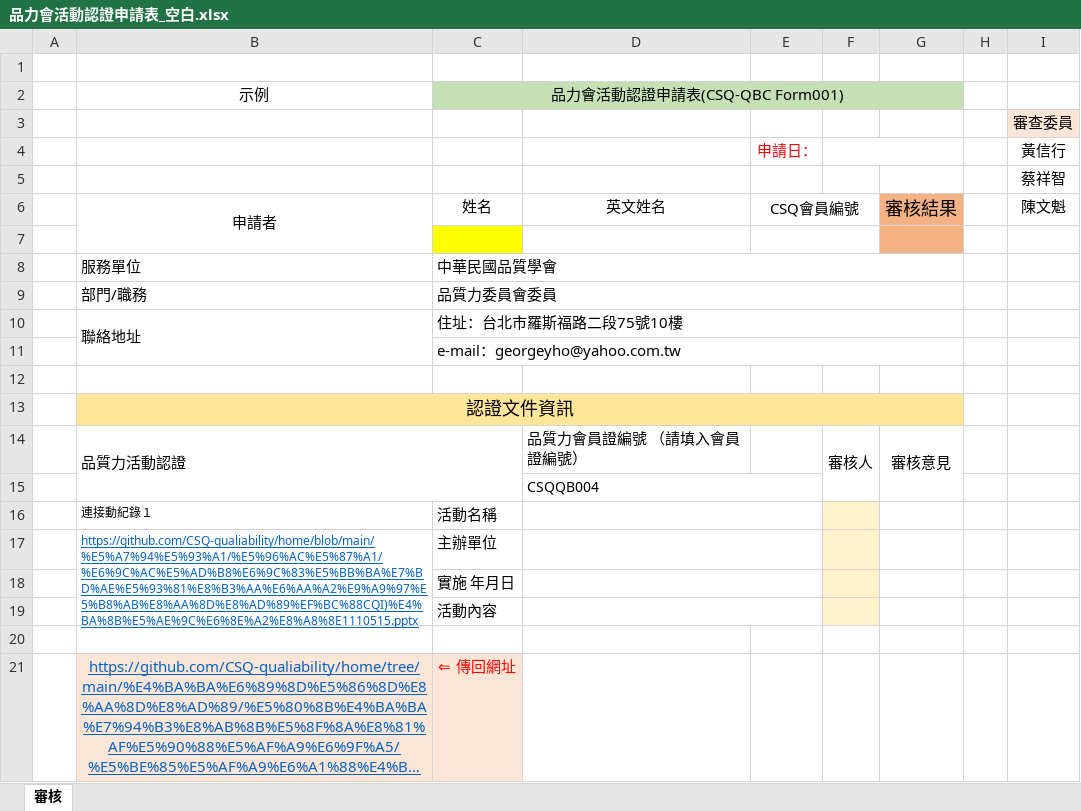
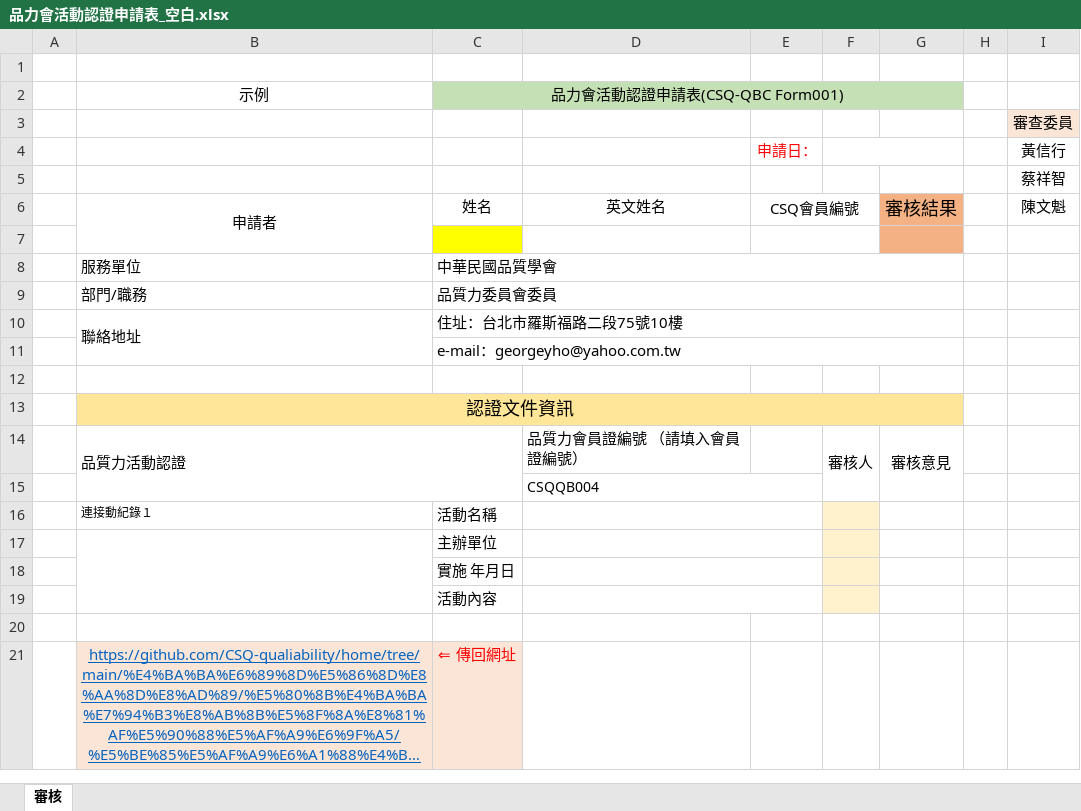
Before and after one commit to CSQ-qualiability/Quality-Manifesto, an Excel workbook: 人才再認證/個人申請及聯合審查/品力會活動認證申請表_空白.xlsx, sheet 審核, drawn as a sheet; long unchanged cells end in …; values as stored, in another font and other column widths than the file's, no borders; conditional formats not drawn; the diff names each change by its address in the sheet, - before the commit and + after, or states it on an @@ line.

Commit message:
Add files via upload

```diff
--- a/人才再認證/個人申請及聯合審查/品力會活動認證申請表_空白.xlsx (sheet 審核)
+++ b/人才再認證/個人申請及聯合審查/品力會活動認證申請表_空白.xlsx (sheet 審核)
-B17: https://github.com/CSQ-qualiability/home/blob/main/%E5%A7%94%E5%93%A1/%E5%96%AC%E5%87%A1/%E6%9C%AC%E5%AD%B8%E6%9C%83%E5%BB%BA%E7%BD%AE%E5%93%81%E8%B3%AA%E6%AA%A2%E9%A9%97%E5%B8%AB%E8%AA%8D%E8%AD%89%EF%BC%88CQI)%E4%BA%8B%E5%AE%9C%E6%8E%A2%E8%A8%8E1110515.pptx
+B17: (empty)
```
